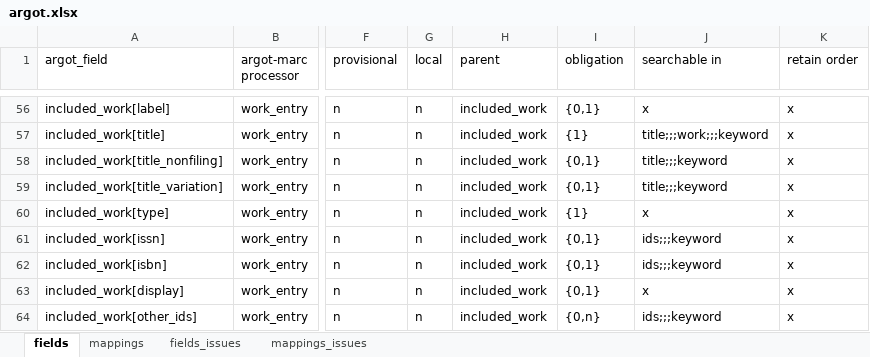
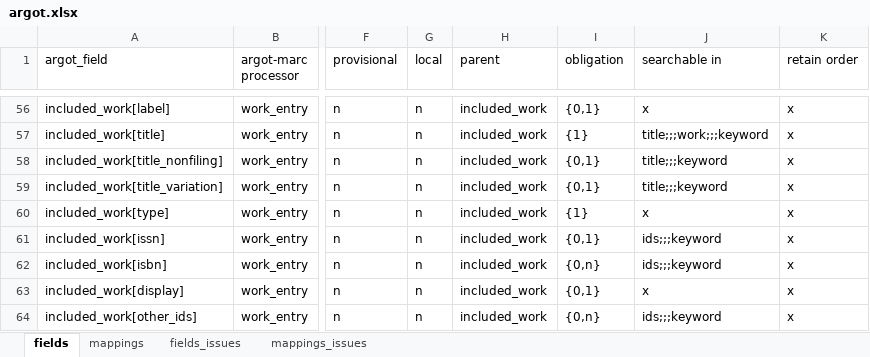
Before and after one commit to trln/data-documentation, an Excel workbook: argot/argot.xlsx, sheet fields, drawn as a sheet; only a part is shown, gaps mark what is left out; values as stored, in another font and other column widths than the file's, no borders; table styles not drawn; the diff names each change by its address in the sheet, - before the commit and + after, or states it on an @@ line.

```diff
--- a/argot/argot.xlsx (sheet fields)
+++ b/argot/argot.xlsx (sheet fields)
-I62 (obligation): {0,1}
+I62 (obligation): {0,n}
```
Also changed, not shown: 3 other files.
